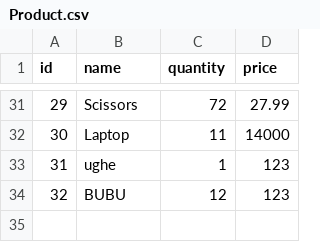
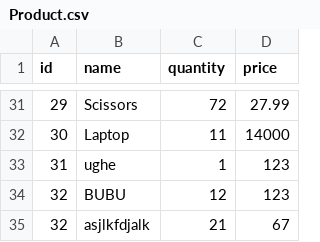
Before and after one commit to Caro-Sip/Inventory-Management-System, a CSV file: Product.csv, drawn as a sheet; only a part is shown, gaps mark what is left out.

```diff
--- a/Product.csv
+++ b/Product.csv
@@ -34 +34,2 @@ id,name,quantity,price
 32,BUBU,12,123
+32,asjlkfdjalk,21,67
```
Also changed, not shown: 2 other files.
